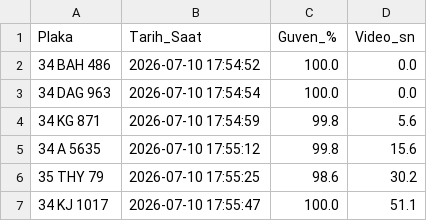
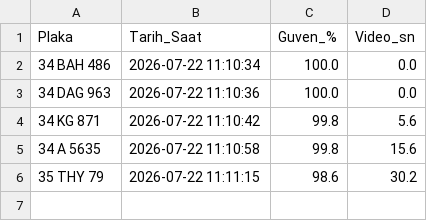
Before and after one commit to yavuzzaltay/YOLO-Plate-Helmet-Vest-Fire-Smoke-Medical-PPE-Detection, a CSV file: PlateDetection/plaka_video_log.csv, drawn as a sheet.

```diff
--- a/PlateDetection/plaka_video_log.csv
+++ b/PlateDetection/plaka_video_log.csv
@@ -1,7 +1,6 @@
 Plaka,Tarih_Saat,Guven_%,Video_sn
-34 BAH 486,2026-07-10 17:54:52,100.0,0.0
-34 DAG 963,2026-07-10 17:54:54,100.0,0.0
-34 KG 871,2026-07-10 17:54:59,99.8,5.6
-34 A 5635,2026-07-10 17:55:12,99.8,15.6
-35 THY 79,2026-07-10 17:55:25,98.6,30.2
-34 KJ 1017,2026-07-10 17:55:47,100.0,51.1
+34 BAH 486,2026-07-22 11:10:34,100.0,0.0
+34 DAG 963,2026-07-22 11:10:36,100.0,0.0
+34 KG 871,2026-07-22 11:10:42,99.8,5.6
+34 A 5635,2026-07-22 11:10:58,99.8,15.6
+35 THY 79,2026-07-22 11:11:15,98.6,30.2
```
Also changed, not shown: FireAndSmoke/yangin_olay_log.csv, PlateDetection/plaka_log.csv, 27 other files.
